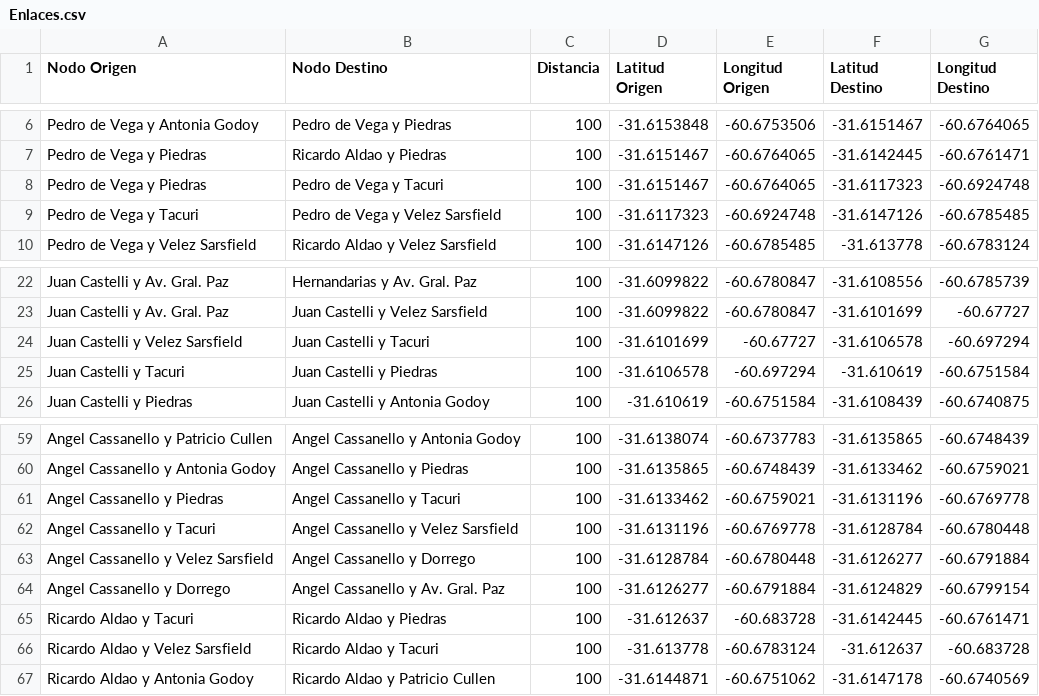
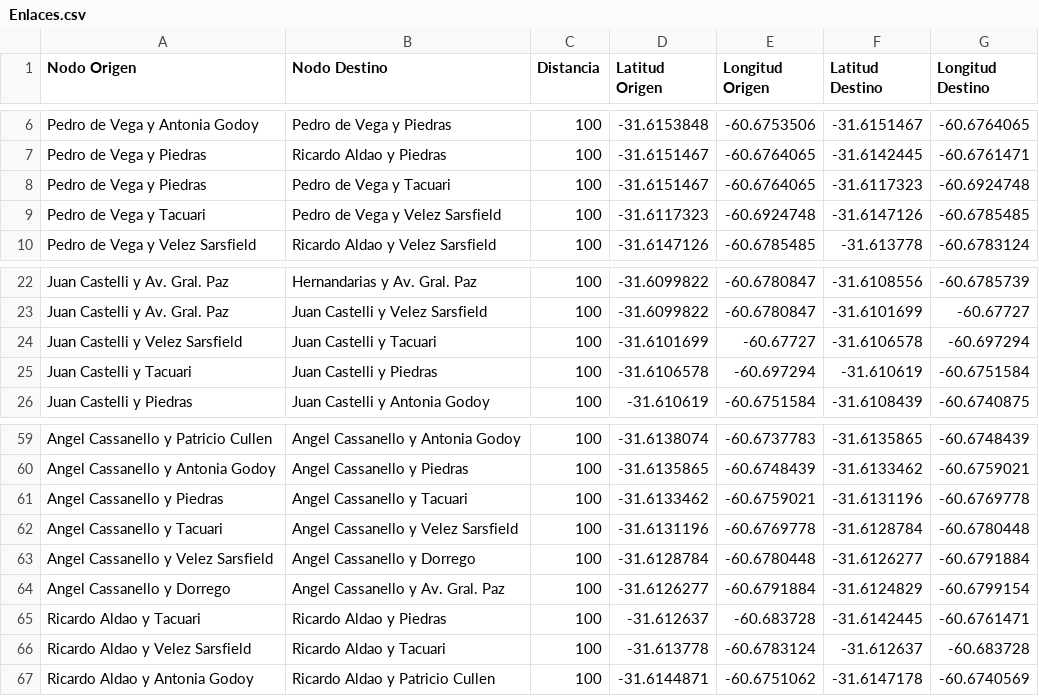
Before and after one commit to martindestefanis/TP-IA, a CSV file: bin/grafo/Enlaces.csv, drawn as a sheet; only a part is shown, gaps mark what is left out; the diff covers the shown part only.

```diff
--- a/bin/grafo/Enlaces.csv
+++ b/bin/grafo/Enlaces.csv
@@ -7,4 +7,4 @@ Pedro de Vega y Antonia Godoy;Pedro de Vega y Piedras;100;-31.6153848;-60.675350
 Pedro de Vega y Piedras;Ricardo Aldao y Piedras;100;-31.6151467;-60.6764065;-31.6142445;-60.6761471
-Pedro de Vega y Piedras;Pedro de Vega y Tacuri;100;-31.6151467;-60.6764065;-31.6117323;-60.6924748
-Pedro de Vega y Tacuri;Pedro de Vega y Velez Sarsfield;100;-31.6117323;-60.6924748;-31.6147126;-60.6785485
+Pedro de Vega y Piedras;Pedro de Vega y Tacuari;100;-31.6151467;-60.6764065;-31.6117323;-60.6924748
+Pedro de Vega y Tacuari;Pedro de Vega y Velez Sarsfield;100;-31.6117323;-60.6924748;-31.6147126;-60.6785485
 Pedro de Vega y Velez Sarsfield;Ricardo Aldao y Velez Sarsfield;100;-31.6147126;-60.6785485;-31.613778;-60.6783124
@@ -23,4 +23,4 @@ Juan Castelli y Av. Gral. Paz;Hernandarias y Av. Gral. Paz;100;-31.6099822;-60.6
 Juan Castelli y Av. Gral. Paz;Juan Castelli y Velez Sarsfield;100;-31.6099822;-60.6780847;-31.6101699;-60.67727
-Juan Castelli y Velez Sarsfield;Juan Castelli y Tacuri;100;-31.6101699;-60.67727;-31.6106578;-60.697294
-Juan Castelli y Tacuri;Juan Castelli y Piedras;100;-31.6106578;-60.697294;-31.610619;-60.6751584
+Juan Castelli y Velez Sarsfield;Juan Castelli y Tacuari;100;-31.6101699;-60.67727;-31.6106578;-60.697294
+Juan Castelli y Tacuari;Juan Castelli y Piedras;100;-31.6106578;-60.697294;-31.610619;-60.6751584
 Juan Castelli y Piedras;Juan Castelli y Antonia Godoy;100;-31.610619;-60.6751584;-31.6108439;-60.6740875
@@ -60,8 +60,8 @@ Angel Cassanello y Patricio Cullen;Angel Cassanello y Antonia Godoy;100;-31.6138
 Angel Cassanello y Antonia Godoy;Angel Cassanello y Piedras;100;-31.6135865;-60.6748439;-31.6133462;-60.6759021
-Angel Cassanello y Piedras;Angel Cassanello y Tacuri;100;-31.6133462;-60.6759021;-31.6131196;-60.6769778
-Angel Cassanello y Tacuri;Angel Cassanello y Velez Sarsfield;100;-31.6131196;-60.6769778;-31.6128784;-60.6780448
+Angel Cassanello y Piedras;Angel Cassanello y Tacuari;100;-31.6133462;-60.6759021;-31.6131196;-60.6769778
+Angel Cassanello y Tacuari;Angel Cassanello y Velez Sarsfield;100;-31.6131196;-60.6769778;-31.6128784;-60.6780448
 Angel Cassanello y Velez Sarsfield;Angel Cassanello y Dorrego;100;-31.6128784;-60.6780448;-31.6126277;-60.6791884
 Angel Cassanello y Dorrego;Angel Cassanello y Av. Gral. Paz;100;-31.6126277;-60.6791884;-31.6124829;-60.6799154
-Ricardo Aldao y Tacuri;Ricardo Aldao y Piedras;100;-31.612637;-60.683728;-31.6142445;-60.6761471
-Ricardo Aldao y Velez Sarsfield;Ricardo Aldao y Tacuri;100;-31.613778;-60.6783124;-31.612637;-60.683728
+Ricardo Aldao y Tacuari;Ricardo Aldao y Piedras;100;-31.612637;-60.683728;-31.6142445;-60.6761471
+Ricardo Aldao y Velez Sarsfield;Ricardo Aldao y Tacuari;100;-31.613778;-60.6783124;-31.612637;-60.683728
 Ricardo Aldao y Antonia Godoy;Ricardo Aldao y Patricio Cullen;100;-31.6144871;-60.6751062;-31.6147178;-60.6740569
```
Also changed, not shown: 18 edited cells elsewhere in this file, src/grafo/Enlaces.csv, 32 other files.
